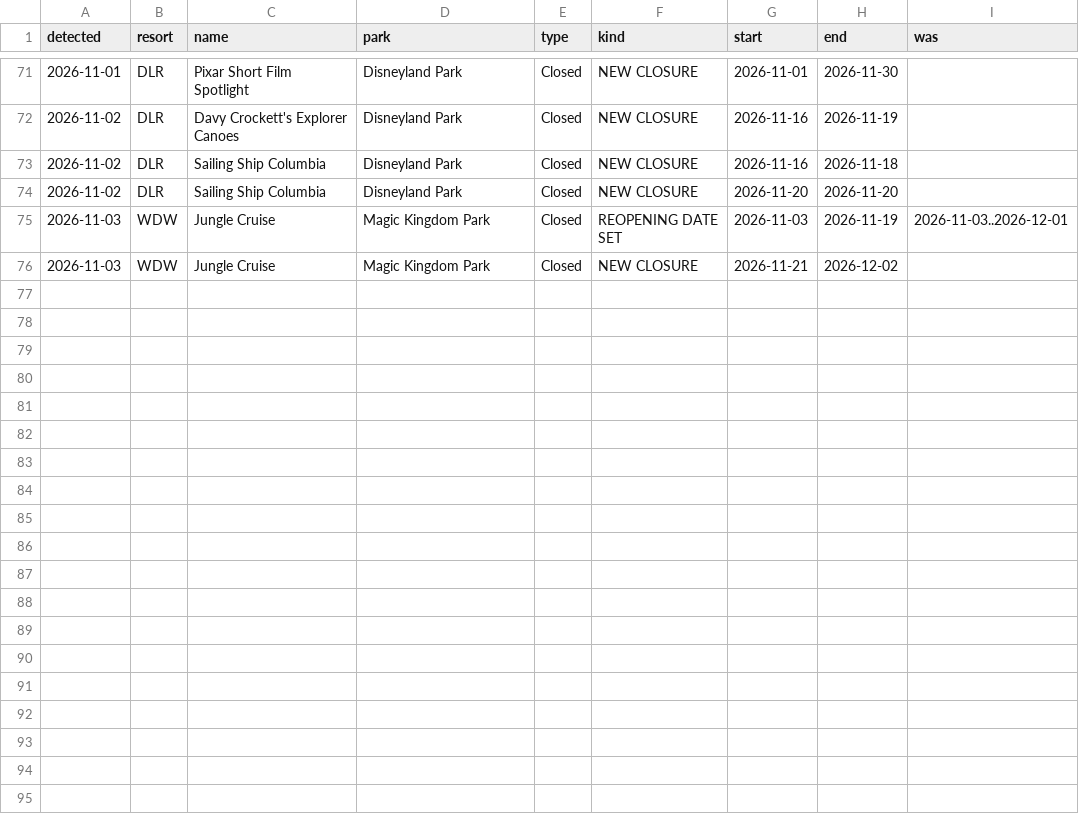
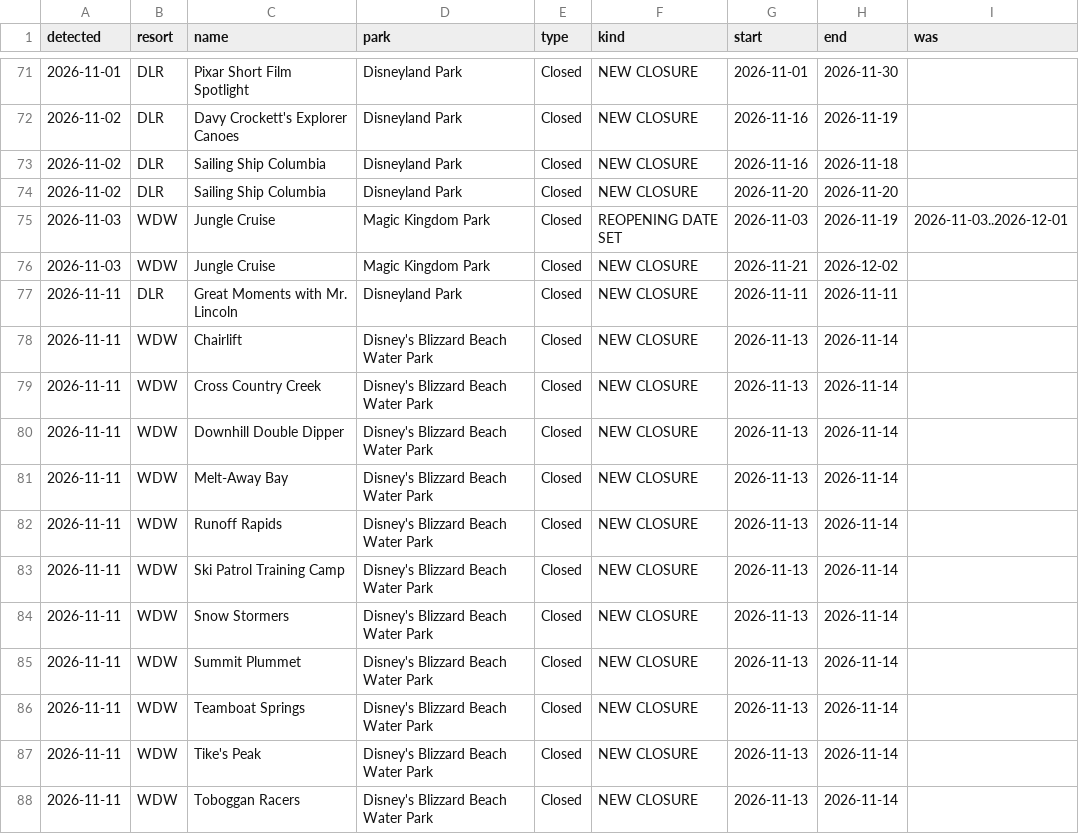
Before and after one commit to scoopdisney/closure-watch, a CSV file: data/closure-log.csv, drawn as a sheet; only a part is shown, gaps mark what is left out.

```diff
--- a/data/closure-log.csv
+++ b/data/closure-log.csv
@@ -76 +76,13 @@ detected,resort,name,park,type,kind,start,end,was
 2026-11-03,WDW,Jungle Cruise,Magic Kingdom Park,Closed,NEW CLOSURE,2026-11-21,2026-12-02,
+2026-11-11,DLR,Great Moments with Mr. Lincoln,Disneyland Park,Closed,NEW CLOSURE,2026-11-11,2026-11-11,
+2026-11-11,WDW,Chairlift,Disney's Blizzard Beach Water Park,Closed,NEW CLOSURE,2026-11-13,2026-11-14,
+2026-11-11,WDW,Cross Country Creek,Disney's Blizzard Beach Water Park,Closed,NEW CLOSURE,2026-11-13,2026-11-14,
+2026-11-11,WDW,Downhill Double Dipper,Disney's Blizzard Beach Water Park,Closed,NEW CLOSURE,2026-11-13,2026-11-14,
+2026-11-11,WDW,Melt-Away Bay,Disney's Blizzard Beach Water Park,Closed,NEW CLOSURE,2026-11-13,2026-11-14,
+2026-11-11,WDW,Runoff Rapids,Disney's Blizzard Beach Water Park,Closed,NEW CLOSURE,2026-11-13,2026-11-14,
+2026-11-11,WDW,Ski Patrol Training Camp,Disney's Blizzard Beach Water Park,Closed,NEW CLOSURE,2026-11-13,2026-11-14,
+2026-11-11,WDW,Snow Stormers,Disney's Blizzard Beach Water Park,Closed,NEW CLOSURE,2026-11-13,2026-11-14,
+2026-11-11,WDW,Summit Plummet,Disney's Blizzard Beach Water Park,Closed,NEW CLOSURE,2026-11-13,2026-11-14,
+2026-11-11,WDW,Teamboat Springs,Disney's Blizzard Beach Water Park,Closed,NEW CLOSURE,2026-11-13,2026-11-14,
+2026-11-11,WDW,Tike's Peak,Disney's Blizzard Beach Water Park,Closed,NEW CLOSURE,2026-11-13,2026-11-14,
+2026-11-11,WDW,Toboggan Racers,Disney's Blizzard Beach Water Park,Closed,NEW CLOSURE,2026-11-13,2026-11-14,
```
Also changed, not shown: data/closures.csv, data/horizon.csv.
